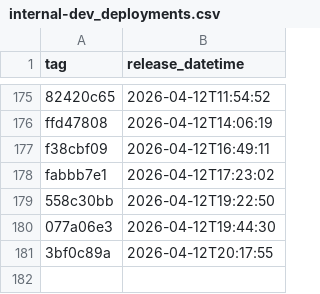
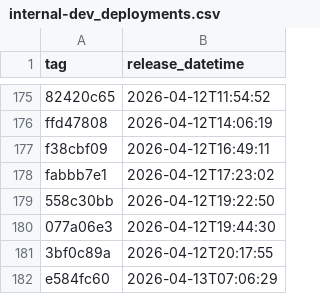
Before and after one commit to NHSDigital/electronic-prescription-service-api, a CSV file: _data/internal-dev_deployments.csv, drawn as a sheet; only a part is shown, gaps mark what is left out.

```diff
--- a/_data/internal-dev_deployments.csv
+++ b/_data/internal-dev_deployments.csv
@@ -181 +181,2 @@ fabbb7e1,2026-04-12T17:23:02
 3bf0c89a,2026-04-12T20:17:55
+e584fc60,2026-04-13T07:06:29
```
Also changed, not shown: 1 other file.
